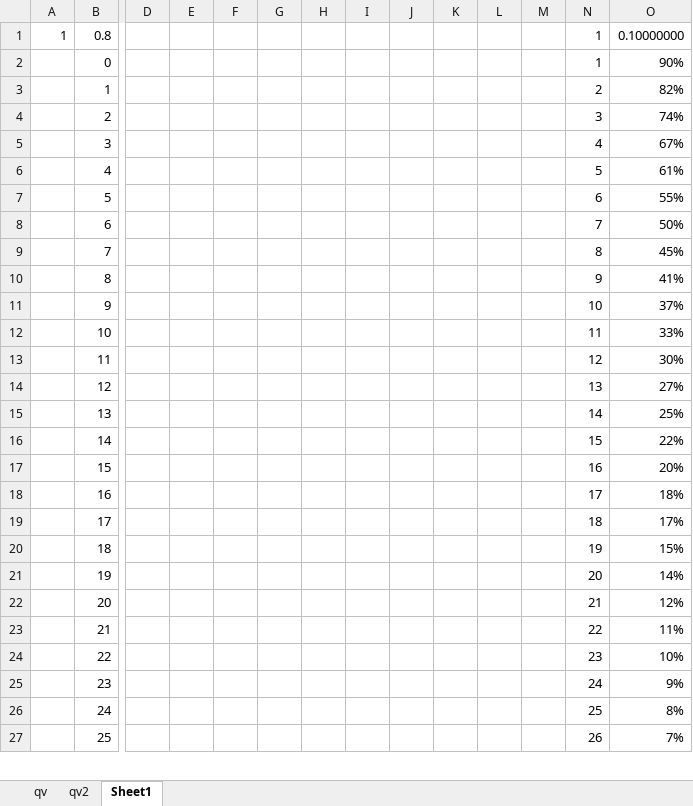
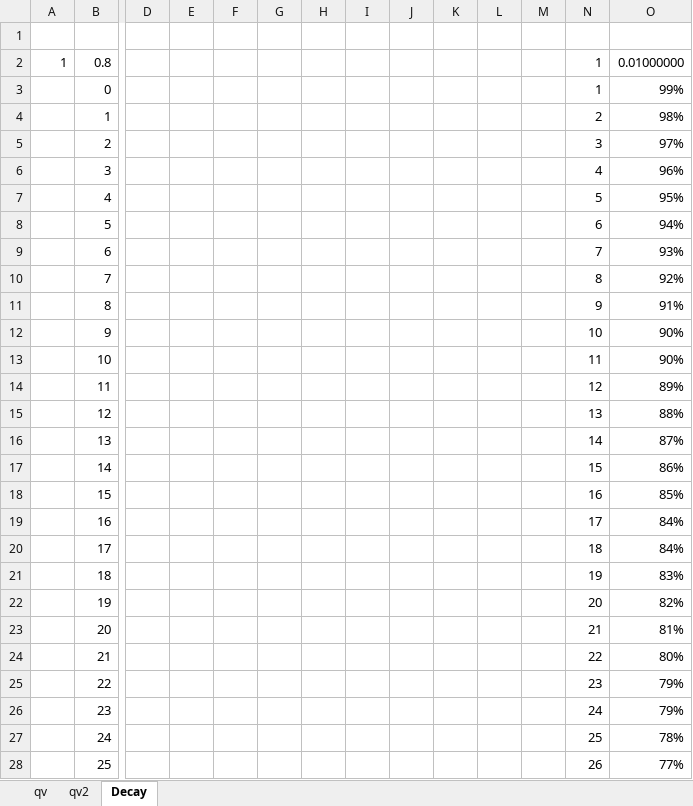
Before and after one commit to parrisma/Reinforcement-Learning, an Excel workbook: examples/gridworld/TestRigs/qv-analysis.xlsx, sheet Decay, drawn as a sheet; only a part is shown, gaps mark what is left out; values as stored, in another font and other column widths than the file's, no borders; charts and pictures not drawn; addresses are those after the commit; rows hold the shown columns only; the diff covers the shown part only; the diff names each change by its address in the sheet, - before the commit and + after, or states it on an @@ line.

```diff
--- a/examples/gridworld/TestRigs/qv-analysis.xlsx (sheet Decay)
+++ b/examples/gridworld/TestRigs/qv-analysis.xlsx (sheet Decay)
-sheet tab: Sheet1
+sheet tab: Decay
+row 1: (empty)
-O2: 0.10000000
+O2: 0.01000000
-O3: 90%
+O3: 99%
-O4: 82%
+O4: 98%
-O5: 74%
+O5: 97%
-O6: 67%
+O6: 96%
-O7: 61%
+O7: 95%
-O8: 55%
+O8: 94%
-O9: 50%
+O9: 93%
-O10: 45%
+O10: 92%
-O11: 41%
+O11: 91%
-O12: 37%
+O12: 90%
-O13: 33%
+O13: 90%
-O14: 30%
+O14: 89%
-O15: 27%
+O15: 88%
-O16: 25%
+O16: 87%
-O17: 22%
+O17: 86%
-O18: 20%
+O18: 85%
-O19: 18%
+O19: 84%
-O20: 17%
+O20: 84%
-O21: 15%
+O21: 83%
-O22: 14%
+O22: 82%
-O23: 12%
+O23: 81%
-O24: 11%
+O24: 80%
-O25: 10%
+O25: 79%
-O26: 9%
+O26: 79%
-O27: 8%
+O27: 78%
-O28: 7%
+O28: 77%
```
Also changed, not shown: 246 edited cells elsewhere in this sheet, sheet qv2, formulas that keep their value, charts or pictures, 6 other files.
